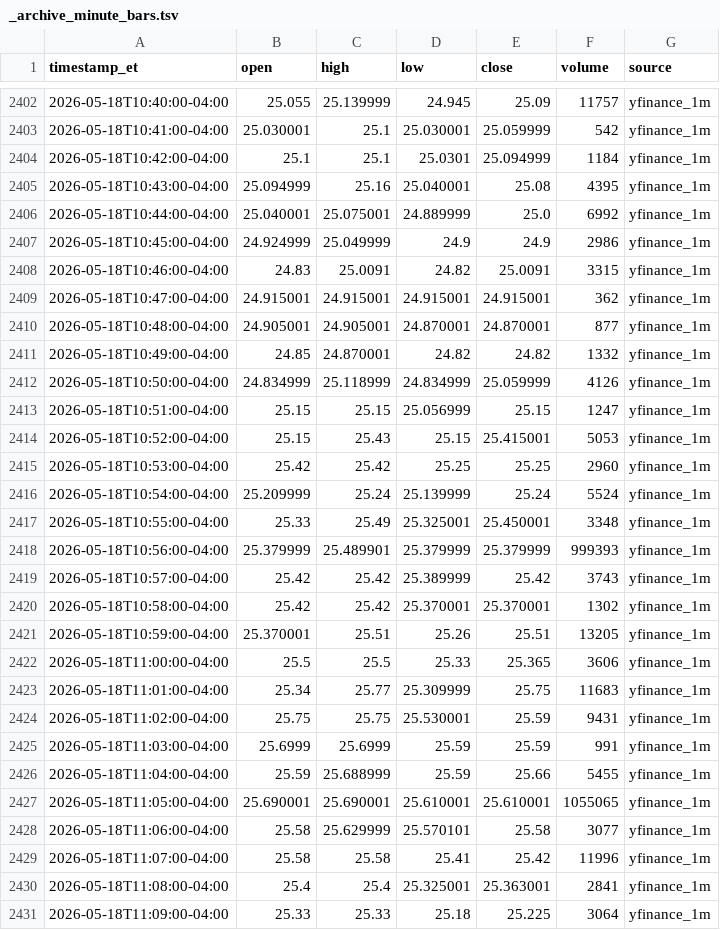
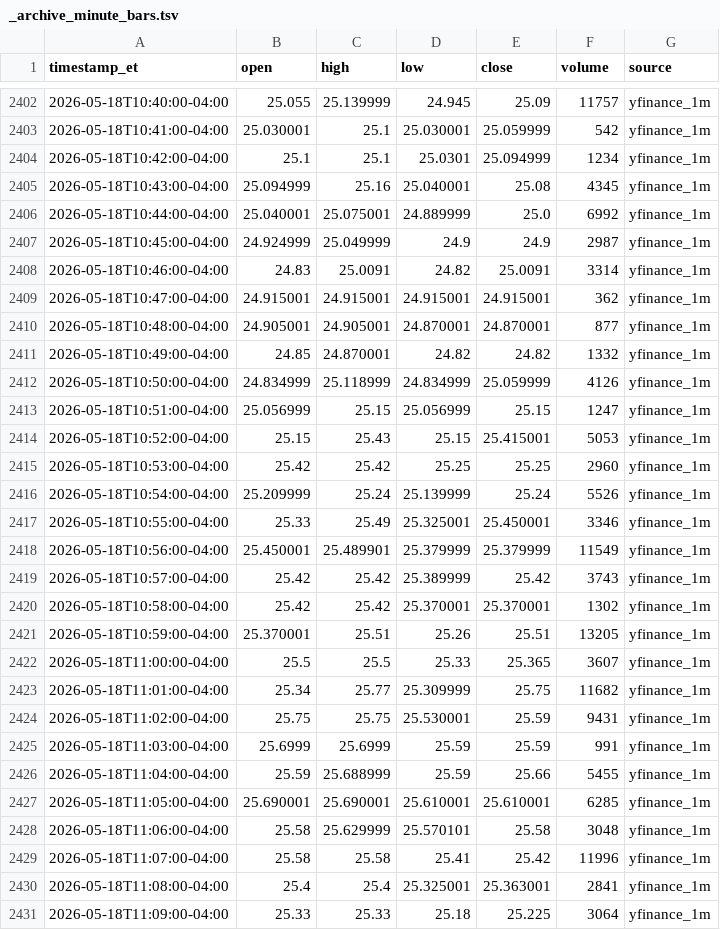
Before and after one commit to kensielecki/yss-trading-dashboard, a TSV file: output/_archive_minute_bars.tsv, drawn as a sheet; only a part is shown, gaps mark what is left out; the diff covers the shown part only.

```diff
--- a/output/_archive_minute_bars.tsv
+++ b/output/_archive_minute_bars.tsv
@@ -2403,7 +2403,7 @@ timestamp_et	open	high	low	close	volume	source
 2026-05-18T10:41:00-04:00	25.030001	25.1	25.030001	25.059999	542	yfinance_1m
-2026-05-18T10:42:00-04:00	25.1	25.1	25.0301	25.094999	1184	yfinance_1m
-2026-05-18T10:43:00-04:00	25.094999	25.16	25.040001	25.08	4395	yfinance_1m
+2026-05-18T10:42:00-04:00	25.1	25.1	25.0301	25.094999	1234	yfinance_1m
+2026-05-18T10:43:00-04:00	25.094999	25.16	25.040001	25.08	4345	yfinance_1m
 2026-05-18T10:44:00-04:00	25.040001	25.075001	24.889999	25.0	6992	yfinance_1m
-2026-05-18T10:45:00-04:00	24.924999	25.049999	24.9	24.9	2986	yfinance_1m
-2026-05-18T10:46:00-04:00	24.83	25.0091	24.82	25.0091	3315	yfinance_1m
+2026-05-18T10:45:00-04:00	24.924999	25.049999	24.9	24.9	2987	yfinance_1m
+2026-05-18T10:46:00-04:00	24.83	25.0091	24.82	25.0091	3314	yfinance_1m
 2026-05-18T10:47:00-04:00	24.915001	24.915001	24.915001	24.915001	362	yfinance_1m
@@ -2412,8 +2412,8 @@ timestamp_et	open	high	low	close	volume	source
 2026-05-18T10:50:00-04:00	24.834999	25.118999	24.834999	25.059999	4126	yfinance_1m
-2026-05-18T10:51:00-04:00	25.15	25.15	25.056999	25.15	1247	yfinance_1m
+2026-05-18T10:51:00-04:00	25.056999	25.15	25.056999	25.15	1247	yfinance_1m
 2026-05-18T10:52:00-04:00	25.15	25.43	25.15	25.415001	5053	yfinance_1m
 2026-05-18T10:53:00-04:00	25.42	25.42	25.25	25.25	2960	yfinance_1m
-2026-05-18T10:54:00-04:00	25.209999	25.24	25.139999	25.24	5524	yfinance_1m
-2026-05-18T10:55:00-04:00	25.33	25.49	25.325001	25.450001	3348	yfinance_1m
-2026-05-18T10:56:00-04:00	25.379999	25.489901	25.379999	25.379999	999393	yfinance_1m
+2026-05-18T10:54:00-04:00	25.209999	25.24	25.139999	25.24	5526	yfinance_1m
+2026-05-18T10:55:00-04:00	25.33	25.49	25.325001	25.450001	3346	yfinance_1m
+2026-05-18T10:56:00-04:00	25.450001	25.489901	25.379999	25.379999	11549	yfinance_1m
 2026-05-18T10:57:00-04:00	25.42	25.42	25.389999	25.42	3743	yfinance_1m
@@ -2421,4 +2421,4 @@ timestamp_et	open	high	low	close	volume	source
 2026-05-18T10:59:00-04:00	25.370001	25.51	25.26	25.51	13205	yfinance_1m
-2026-05-18T11:00:00-04:00	25.5	25.5	25.33	25.365	3606	yfinance_1m
-2026-05-18T11:01:00-04:00	25.34	25.77	25.309999	25.75	11683	yfinance_1m
+2026-05-18T11:00:00-04:00	25.5	25.5	25.33	25.365	3607	yfinance_1m
+2026-05-18T11:01:00-04:00	25.34	25.77	25.309999	25.75	11682	yfinance_1m
 2026-05-18T11:02:00-04:00	25.75	25.75	25.530001	25.59	9431	yfinance_1m
@@ -2426,4 +2426,4 @@ timestamp_et	open	high	low	close	volume	source
 2026-05-18T11:04:00-04:00	25.59	25.688999	25.59	25.66	5455	yfinance_1m
-2026-05-18T11:05:00-04:00	25.690001	25.690001	25.610001	25.610001	1055065	yfinance_1m
-2026-05-18T11:06:00-04:00	25.58	25.629999	25.570101	25.58	3077	yfinance_1m
+2026-05-18T11:05:00-04:00	25.690001	25.690001	25.610001	25.610001	6285	yfinance_1m
+2026-05-18T11:06:00-04:00	25.58	25.629999	25.570101	25.58	3048	yfinance_1m
 2026-05-18T11:07:00-04:00	25.58	25.58	25.41	25.42	11996	yfinance_1m
```
Also changed, not shown: 146 edited cells elsewhere in this file, output/260522_daily_summary.tsv, output/260522_minute_bars.tsv, 5 other files.
